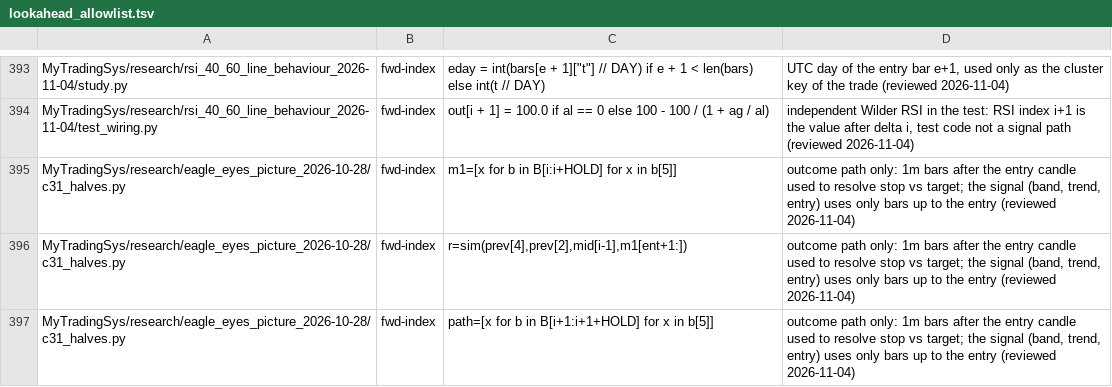
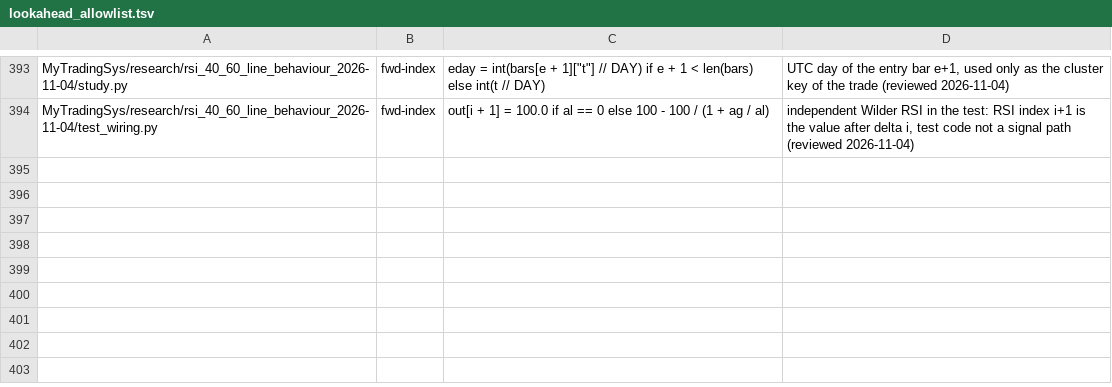
Before and after one commit to jishusharma/mts, a TSV file: scripts/dev/lookahead_allowlist.tsv, drawn as a sheet; only a part is shown, gaps mark what is left out; the diff names each change by its address in the sheet, - before the commit and + after, or states it on an @@ line.

Commit message:
Revert "C31 halves: daily BB-edge short, trend down, UNDERPOWERED"
This reverts commit a0edce9db65dd2d51cdc2e8431485b9a989fb491.

```diff
--- a/scripts/dev/lookahead_allowlist.tsv
+++ b/scripts/dev/lookahead_allowlist.tsv
-row 395: MyTradingSys/research/eagle_eyes_picture_2026-10-28/c31_halves.py | fwd-index | m1=[x for b in B[i:i+HOLD] for x in b[5]] | outcome path only: 1m bars after the entry candle used to resolve stop vs target; the signal (band, trend, entry) uses only bars up to the entry (reviewed 2026-11-04)
-row 396: MyTradingSys/research/eagle_eyes_picture_2026-10-28/c31_halves.py | fwd-index | r=sim(prev[4],prev[2],mid[i-1],m1[ent+1:]) | outcome path only: 1m bars after the entry candle used to resolve stop vs target; the signal (band, trend, entry) uses only bars up to the entry (reviewed 2026-11-04)
-row 397: MyTradingSys/research/eagle_eyes_picture_2026-10-28/c31_halves.py | fwd-index | path=[x for b in B[i+1:i+1+HOLD] for x in b[5]] | outcome path only: 1m bars after the entry candle used to resolve stop vs target; the signal (band, trend, entry) uses only bars up to the entry (reviewed 2026-11-04)
```
